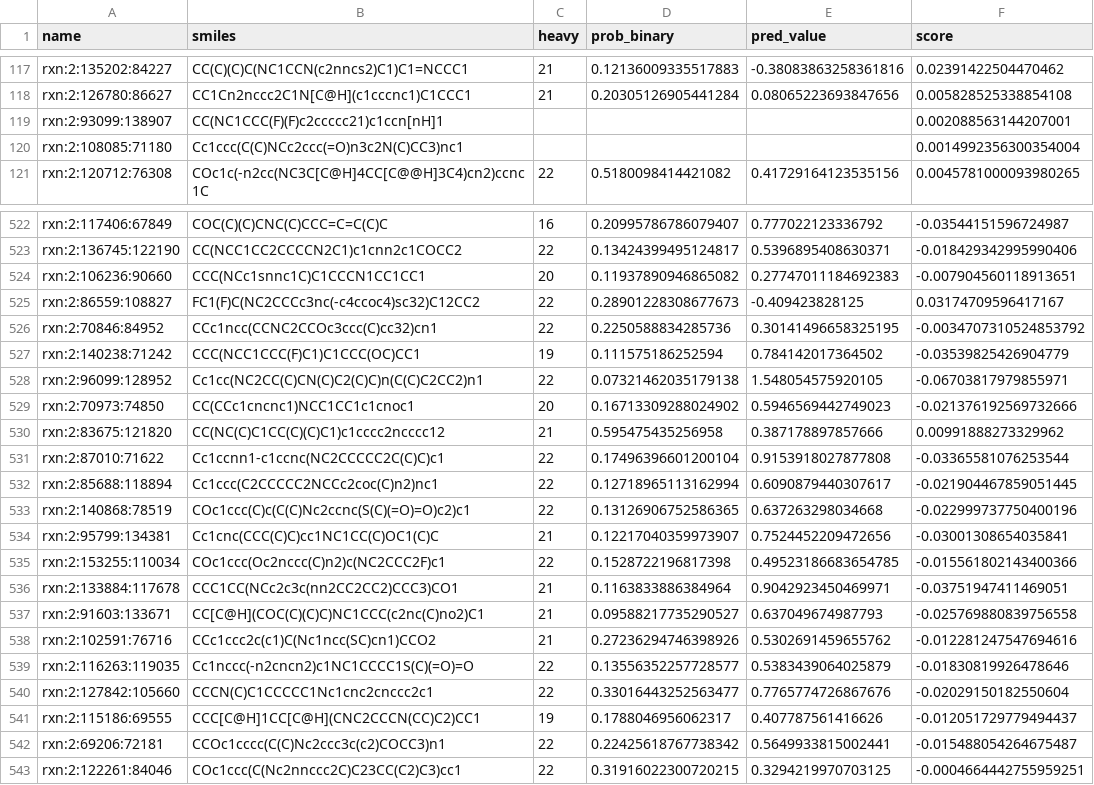
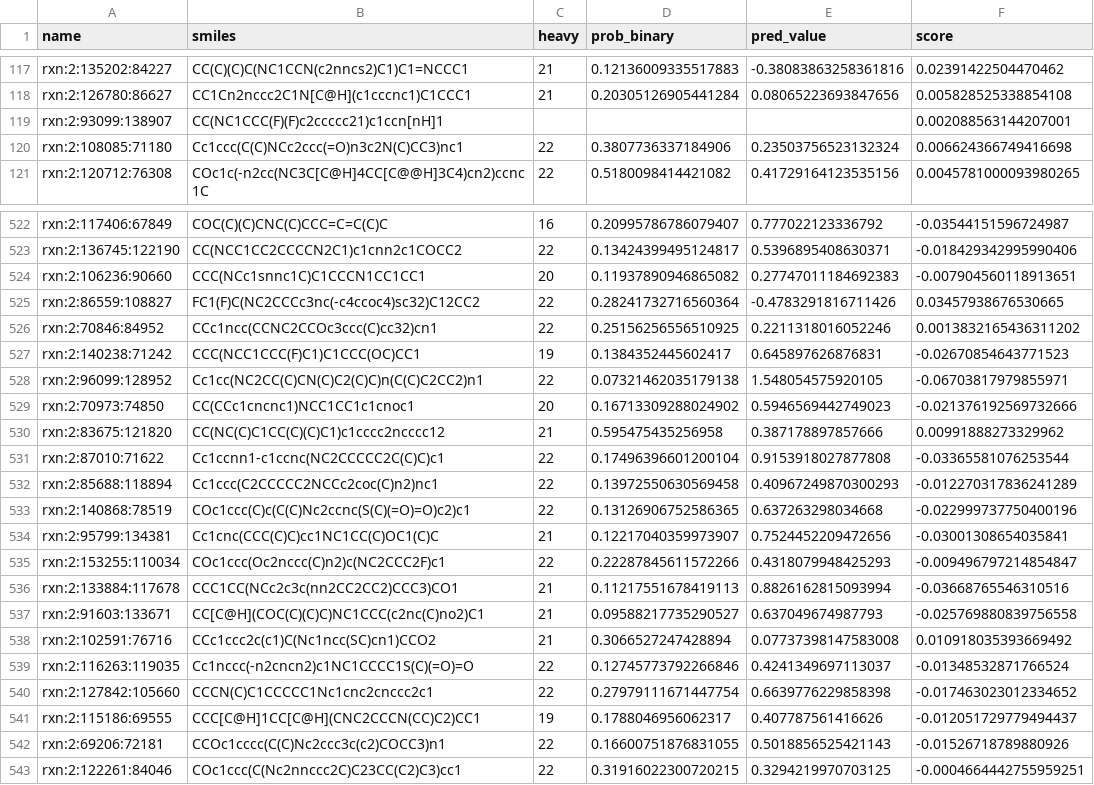
Before and after one commit to xxminer-lab/nova-submissions, a TSV file: mining/boltz_scores_rxn2.tsv, drawn as a sheet; only a part is shown, gaps mark what is left out; the diff covers the shown part only.

Commit message:
scores mining/boltz_scores_rxn2.tsv

```diff
--- a/mining/boltz_scores_rxn2.tsv
+++ b/mining/boltz_scores_rxn2.tsv
@@ -119,3 +119,3 @@ rxn:2:126780:86627	CC1Cn2nccc2C1N[C@H](c1cccnc1)C1CCC1	21	0.20305126905441284	0.
 rxn:2:93099:138907	CC(NC1CCC(F)(F)c2ccccc21)c1ccn[nH]1				0.002088563144207001
-rxn:2:108085:71180	Cc1ccc(C(C)NCc2ccc(=O)n3c2N(C)CC3)nc1				0.0014992356300354004
+rxn:2:108085:71180	Cc1ccc(C(C)NCc2ccc(=O)n3c2N(C)CC3)nc1	22	0.3807736337184906	0.23503756523132324	0.006624366749416698
 rxn:2:120712:76308	COc1c(-n2cc(NC3C[C@H]4CC[C@@H]3C4)cn2)ccnc1C	22	0.5180098414421082	0.41729164123535156	0.0045781000093980265
@@ -524,5 +524,5 @@ rxn:2:136745:122190	CC(NCC1CC2CCCCN2C1)c1cnn2c1COCC2	22	0.13424399495124817	0.53
 rxn:2:106236:90660	CCC(NCc1snnc1C)C1CCCN1CC1CC1	20	0.11937890946865082	0.27747011184692383	-0.007904560118913651
-rxn:2:86559:108827	FC1(F)C(NC2CCCc3nc(-c4ccoc4)sc32)C12CC2	22	0.28901228308677673	-0.409423828125	0.03174709596417167
-rxn:2:70846:84952	CCc1ncc(CCNC2CCOc3ccc(C)cc32)cn1	22	0.2250588834285736	0.30141496658325195	-0.0034707310524853792
-rxn:2:140238:71242	CCC(NCC1CCC(F)C1)C1CCC(OC)CC1	19	0.111575186252594	0.784142017364502	-0.03539825426904779
+rxn:2:86559:108827	FC1(F)C(NC2CCCc3nc(-c4ccoc4)sc32)C12CC2	22	0.28241732716560364	-0.4783291816711426	0.03457938676530665
+rxn:2:70846:84952	CCc1ncc(CCNC2CCOc3ccc(C)cc32)cn1	22	0.25156256556510925	0.2211318016052246	0.0013832165436311202
+rxn:2:140238:71242	CCC(NCC1CCC(F)C1)C1CCC(OC)CC1	19	0.1384352445602417	0.645897626876831	-0.02670854643771523
 rxn:2:96099:128952	Cc1cc(NC2CC(C)CN(C)C2(C)C)n(C(C)C2CC2)n1	22	0.07321462035179138	1.548054575920105	-0.06703817979855971
@@ -531,13 +531,13 @@ rxn:2:83675:121820	CC(NC(C)C1CC(C)(C)C1)c1cccc2ncccc12	21	0.595475435256958	0.38
 rxn:2:87010:71622	Cc1ccnn1-c1ccnc(NC2CCCCC2C(C)C)c1	22	0.17496396601200104	0.9153918027877808	-0.03365581076253544
-rxn:2:85688:118894	Cc1ccc(C2CCCCC2NCCc2coc(C)n2)nc1	22	0.12718965113162994	0.6090879440307617	-0.021904467859051445
+rxn:2:85688:118894	Cc1ccc(C2CCCCC2NCCc2coc(C)n2)nc1	22	0.13972550630569458	0.40967249870300293	-0.012270317836241289
 rxn:2:140868:78519	COc1ccc(C)c(C(C)Nc2ccnc(S(C)(=O)=O)c2)c1	22	0.13126906752586365	0.637263298034668	-0.022999737750400196
 rxn:2:95799:134381	Cc1cnc(CCC(C)C)cc1NC1CC(C)OC1(C)C	21	0.12217040359973907	0.7524452209472656	-0.03001308654035841
-rxn:2:153255:110034	COc1ccc(Oc2nccc(C)n2)c(NC2CCC2F)c1	22	0.1528722196817398	0.49523186683654785	-0.015561802143400366
-rxn:2:133884:117678	CCC1CC(NCc2c3c(nn2CC2CC2)CCC3)CO1	21	0.1163833886384964	0.9042923450469971	-0.03751947411469051
+rxn:2:153255:110034	COc1ccc(Oc2nccc(C)n2)c(NC2CCC2F)c1	22	0.22287845611572266	0.4318079948425293	-0.009496797214854847
+rxn:2:133884:117678	CCC1CC(NCc2c3c(nn2CC2CC2)CCC3)CO1	21	0.11217551678419113	0.8826162815093994	-0.03668765546310516
 rxn:2:91603:133671	CC[C@H](COC(C)(C)C)NC1CCC(c2nc(C)no2)C1	21	0.09588217735290527	0.637049674987793	-0.025769880839756558
-rxn:2:102591:76716	CCc1ccc2c(c1)C(Nc1ncc(SC)cn1)CCO2	21	0.27236294746398926	0.5302691459655762	-0.012281247547694616
-rxn:2:116263:119035	Cc1nccc(-n2cncn2)c1NC1CCCC1S(C)(=O)=O	22	0.13556352257728577	0.5383439064025879	-0.01830819926478646
-rxn:2:127842:105660	CCCN(C)C1CCCCC1Nc1cnc2cnccc2c1	22	0.33016443252563477	0.7765774726867676	-0.02029150182550604
+rxn:2:102591:76716	CCc1ccc2c(c1)C(Nc1ncc(SC)cn1)CCO2	21	0.3066527247428894	0.07737398147583008	0.010918035393669492
+rxn:2:116263:119035	Cc1nccc(-n2cncn2)c1NC1CCCC1S(C)(=O)=O	22	0.12745773792266846	0.4241349697113037	-0.01348532871766524
+rxn:2:127842:105660	CCCN(C)C1CCCCC1Nc1cnc2cnccc2c1	22	0.27979111671447754	0.6639776229858398	-0.017463023012334652
 rxn:2:115186:69555	CCC[C@H]1CC[C@H](CNC2CCCN(CC)C2)CC1	19	0.1788046956062317	0.407787561416626	-0.012051729779494437
-rxn:2:69206:72181	CCOc1cccc(C(C)Nc2ccc3c(c2)COCC3)n1	22	0.22425618767738342	0.5649933815002441	-0.015488054264675487
+rxn:2:69206:72181	CCOc1cccc(C(C)Nc2ccc3c(c2)COCC3)n1	22	0.16600751876831055	0.5018856525421143	-0.01526718789880926
 rxn:2:122261:84046	COc1ccc(C(Nc2nnccc2C)C23CC(C2)C3)cc1	22	0.31916022300720215	0.3294219970703125	-0.0004664442755959251
```
Also changed, not shown: 153 edited cells elsewhere in this file.
